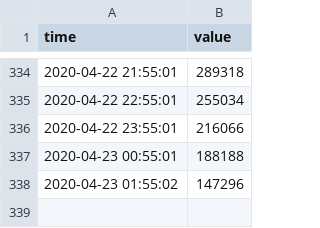
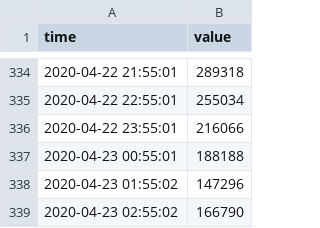
Before and after one commit to hkanezashi/GVTest, a CSV file: docs/data/youtube/youtube_count_All.csv, drawn as a sheet; only a part is shown, gaps mark what is left out; the diff names each change by its address in the sheet, - before the commit and + after, or states it on an @@ line.

Commit message:
Update data files

```diff
--- a/docs/data/youtube/youtube_count_All.csv
+++ b/docs/data/youtube/youtube_count_All.csv
+row 339: 2020-04-23 02:55:02 | 166790
```
Also changed, not shown: docs/data/youtube/youtube_count_JP-N-Entertainment.csv, docs/data/youtube/youtube_count_SP-Y-Entertainment.csv, 7 other files.
